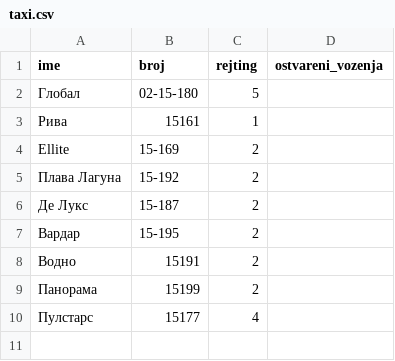
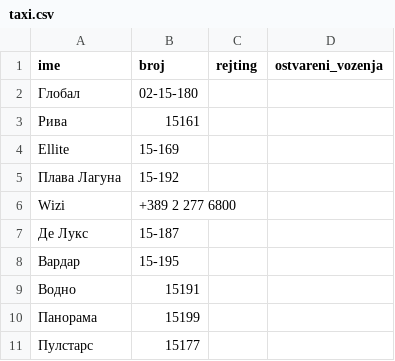
Before and after one commit to markododa/taxi, a CSV file: taxi.csv, drawn as a sheet.

Commit message:
Add wizi, rework bash script

```diff
--- a/taxi.csv
+++ b/taxi.csv
@@ -1,10 +1,11 @@
 ime,broj,rejting,ostvareni_vozenja
-Глобал,02-15-180,5,
-Рива,15161,1,
-Ellite,15-169,2,
-Плава Лагуна,15-192,2,
-Де Лукс,15-187,2,
-Вардар,15-195,2,
-Водно,15191,2,
-Панорама,15199,2,
-Пулстарс,15177,4,
+Глобал,02-15-180,
+Рива,15161,
+Ellite,15-169,
+Плава Лагуна,15-192,
+Wizi,+389 2 277 6800,
+Де Лукс,15-187,
+Вардар,15-195,
+Водно,15191,
+Панорама,15199,
+Пулстарс,15177,
```
Also changed, not shown: 3 other files.
